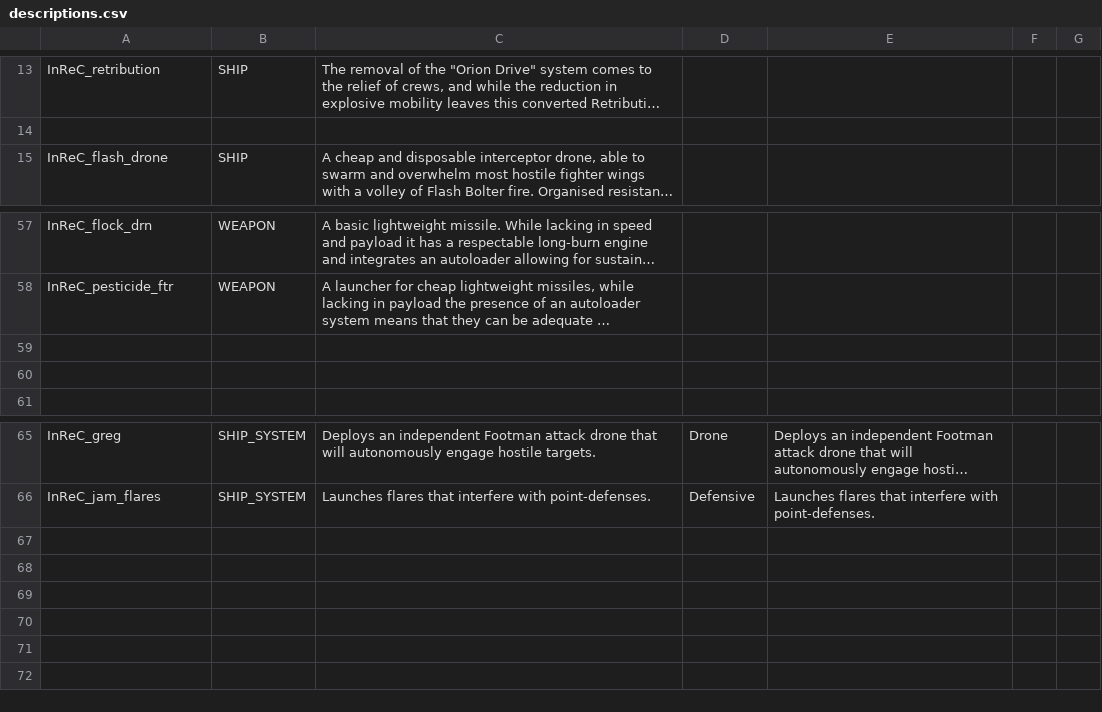
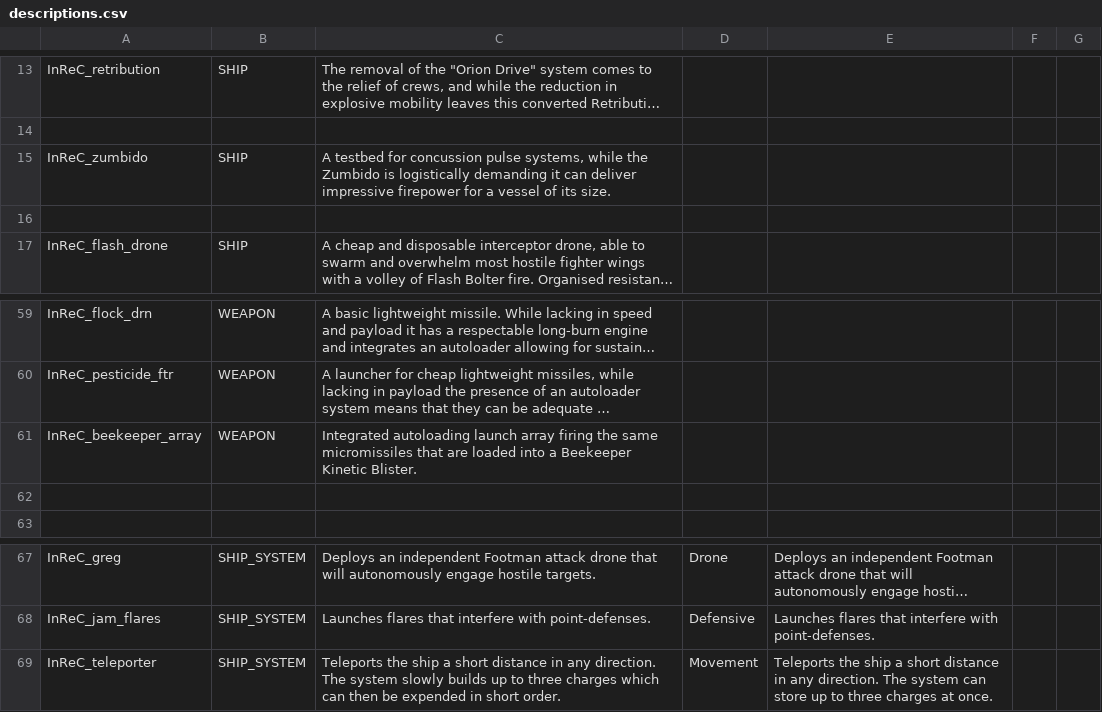
Before and after one commit to Bare-Poles/InReC, a CSV file: data/strings/descriptions.csv, drawn as a sheet; only a part is shown, gaps mark what is left out; long unchanged cells end in …; addresses are those after the commit; the diff names each change by its address in the sheet, - before the commit and + after, or states it on an @@ line.

Commit message:
0.1k
Zumbido (WIP)
Centurion sprite tweaks/buffs
Fusion/D Bolter buffs

```diff
--- a/data/strings/descriptions.csv
+++ b/data/strings/descriptions.csv
+row 15: InReC_zumbido | SHIP | A testbed for concussion pulse systems, while the Zumbido is logistically demanding it can deliver impressive firepower for a vessel of its size.
+row 16: (empty)
-row 61: (empty)
+row 61: InReC_beekeeper_array | WEAPON | Integrated autoloading launch array firing the same micromissiles that are loaded into a Beekeeper Kinetic Blister.
+row 69: InReC_teleporter | SHIP_SYSTEM | Teleports the ship a short distance in any direction. The system slowly builds up to three charges which can then be expended in short order. | Movement | Teleports the ship a short distance in any direction. The system can store up to three charges at once.
```
Also changed, not shown: data/hullmods/hull_mods.csv, data/hulls/ship_data.csv, 17 other files.
